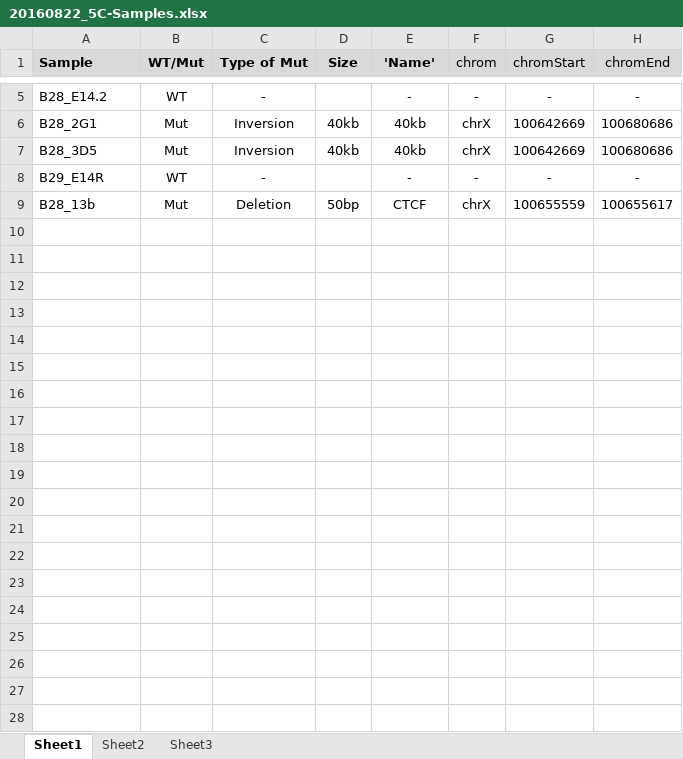
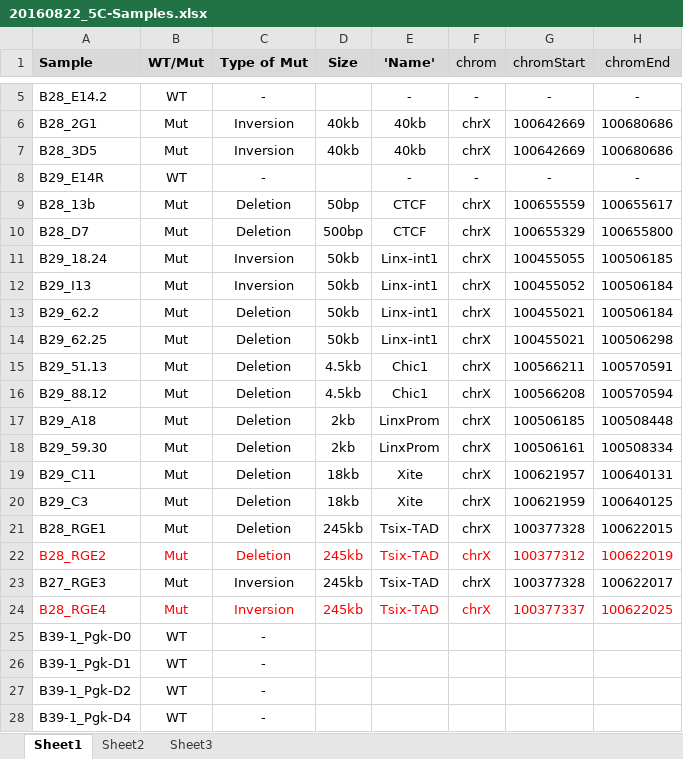
Before and after one commit to zhanyinx/Coefficient_Variation, an Excel workbook: 20160822_5C-Samples.xlsx, sheet Sheet1, drawn as a sheet; only a part is shown, gaps mark what is left out; values as stored, in another font and other column widths than the file's, no borders; the diff covers the shown part only; the diff names each change by its address in the sheet, - before the commit and + after, or states it on an @@ line.

```diff
--- a/20160822_5C-Samples.xlsx (sheet Sheet1)
+++ b/20160822_5C-Samples.xlsx (sheet Sheet1)
+row 10: B28_D7 | Mut | Deletion | 500bp | CTCF | chrX | 100655329 | 100655800
+row 11: B29_18.24 | Mut | Inversion | 50kb | Linx-int1 | chrX | 100455055 | 100506185
+row 12: B29_I13 | Mut | Inversion | 50kb | Linx-int1 | chrX | 100455052 | 100506184
+row 13: B29_62.2 | Mut | Deletion | 50kb | Linx-int1 | chrX | 100455021 | 100506184
+row 14: B29_62.25 | Mut | Deletion | 50kb | Linx-int1 | chrX | 100455021 | 100506298
+row 15: B29_51.13 | Mut | Deletion | 4.5kb | Chic1 | chrX | 100566211 | 100570591
+row 16: B29_88.12 | Mut | Deletion | 4.5kb | Chic1 | chrX | 100566208 | 100570594
+row 17: B29_A18 | Mut | Deletion | 2kb | LinxProm | chrX | 100506185 | 100508448
+row 18: B29_59.30 | Mut | Deletion | 2kb | LinxProm | chrX | 100506161 | 100508334
+row 19: B29_C11 | Mut | Deletion | 18kb | Xite | chrX | 100621957 | 100640131
+row 20: B29_C3 | Mut | Deletion | 18kb | Xite | chrX | 100621959 | 100640125
+row 21: B28_RGE1 | Mut | Deletion | 245kb | Tsix-TAD | chrX | 100377328 | 100622015
+row 22: B28_RGE2 | Mut | Deletion | 245kb | Tsix-TAD | chrX | 100377312 | 100622019
+row 23: B27_RGE3 | Mut | Inversion | 245kb | Tsix-TAD | chrX | 100377328 | 100622017
+row 24: B28_RGE4 | Mut | Inversion | 245kb | Tsix-TAD | chrX | 100377337 | 100622025
+row 25: B39-1_Pgk-D0 | WT | -
+row 26: B39-1_Pgk-D1 | WT | -
+row 27: B39-1_Pgk-D2 | WT | -
+row 28: B39-1_Pgk-D4 | WT | -
```
Also changed, not shown: 73 added rows elsewhere in this sheet, 2 other files.
